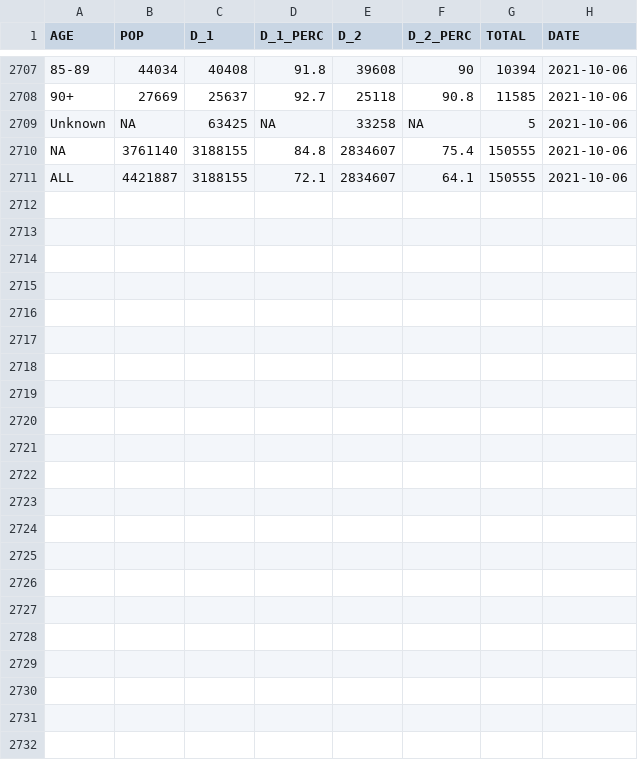
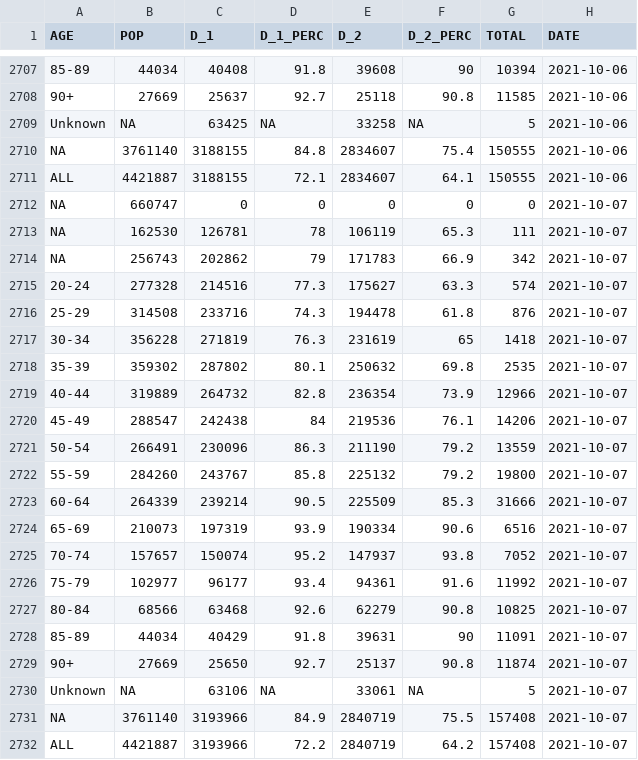
Before and after one commit to aryntoombs/Alberta-Covid-Data, a CSV file: vaccine-age-table.csv, drawn as a sheet; only a part is shown, gaps mark what is left out; the diff names each change by its address in the sheet, - before the commit and + after, or states it on an @@ line.

```diff
--- a/vaccine-age-table.csv
+++ b/vaccine-age-table.csv
+row 2712: NA | 660747 | 0 | 0 | 0 | 0 | 0 | 2021-10-07
+row 2713: NA | 162530 | 126781 | 78 | 106119 | 65.3 | 111 | 2021-10-07
+row 2714: NA | 256743 | 202862 | 79 | 171783 | 66.9 | 342 | 2021-10-07
+row 2715: 20-24 | 277328 | 214516 | 77.3 | 175627 | 63.3 | 574 | 2021-10-07
+row 2716: 25-29 | 314508 | 233716 | 74.3 | 194478 | 61.8 | 876 | 2021-10-07
+row 2717: 30-34 | 356228 | 271819 | 76.3 | 231619 | 65 | 1418 | 2021-10-07
+row 2718: 35-39 | 359302 | 287802 | 80.1 | 250632 | 69.8 | 2535 | 2021-10-07
+row 2719: 40-44 | 319889 | 264732 | 82.8 | 236354 | 73.9 | 12966 | 2021-10-07
+row 2720: 45-49 | 288547 | 242438 | 84 | 219536 | 76.1 | 14206 | 2021-10-07
+row 2721: 50-54 | 266491 | 230096 | 86.3 | 211190 | 79.2 | 13559 | 2021-10-07
+row 2722: 55-59 | 284260 | 243767 | 85.8 | 225132 | 79.2 | 19800 | 2021-10-07
+row 2723: 60-64 | 264339 | 239214 | 90.5 | 225509 | 85.3 | 31666 | 2021-10-07
+row 2724: 65-69 | 210073 | 197319 | 93.9 | 190334 | 90.6 | 6516 | 2021-10-07
+row 2725: 70-74 | 157657 | 150074 | 95.2 | 147937 | 93.8 | 7052 | 2021-10-07
+row 2726: 75-79 | 102977 | 96177 | 93.4 | 94361 | 91.6 | 11992 | 2021-10-07
+row 2727: 80-84 | 68566 | 63468 | 92.6 | 62279 | 90.8 | 10825 | 2021-10-07
+row 2728: 85-89 | 44034 | 40429 | 91.8 | 39631 | 90 | 11091 | 2021-10-07
+row 2729: 90+ | 27669 | 25650 | 92.7 | 25137 | 90.8 | 11874 | 2021-10-07
+row 2730: Unknown | NA | 63106 | NA | 33061 | NA | 5 | 2021-10-07
+row 2731: NA | 3761140 | 3193966 | 84.9 | 2840719 | 75.5 | 157408 | 2021-10-07
+row 2732: ALL | 4421887 | 3193966 | 72.2 | 2840719 | 64.2 | 157408 | 2021-10-07
```
Also changed, not shown: Alberta_Provincial_Trends.csv, Alberta_Regional_Testing_Trends.csv, 2 other files.
